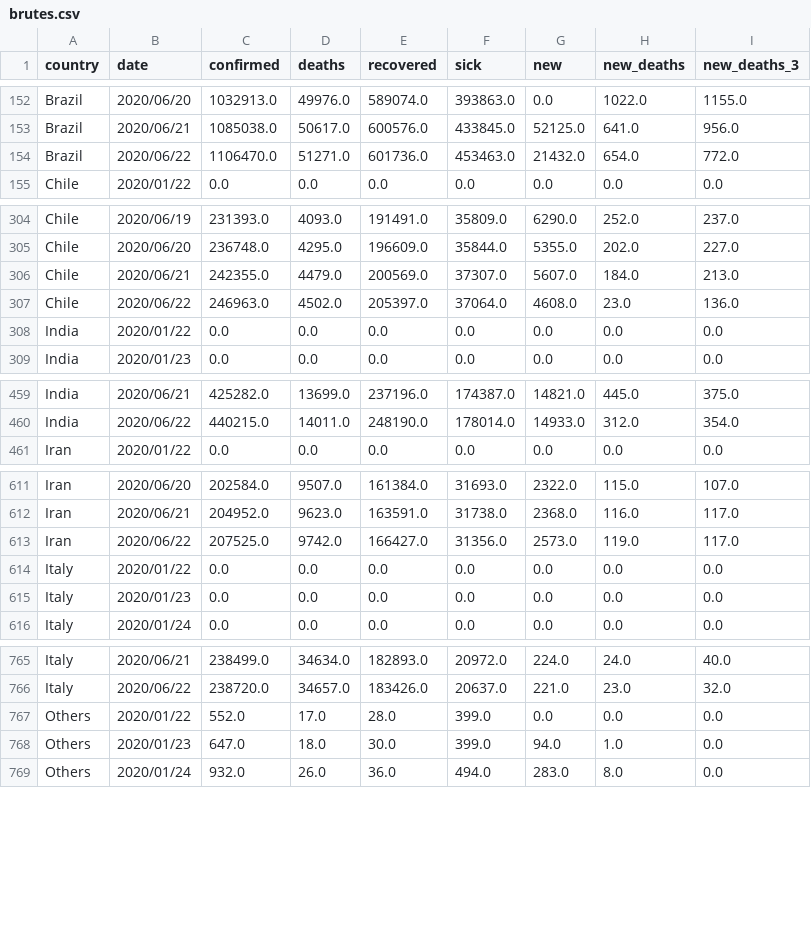
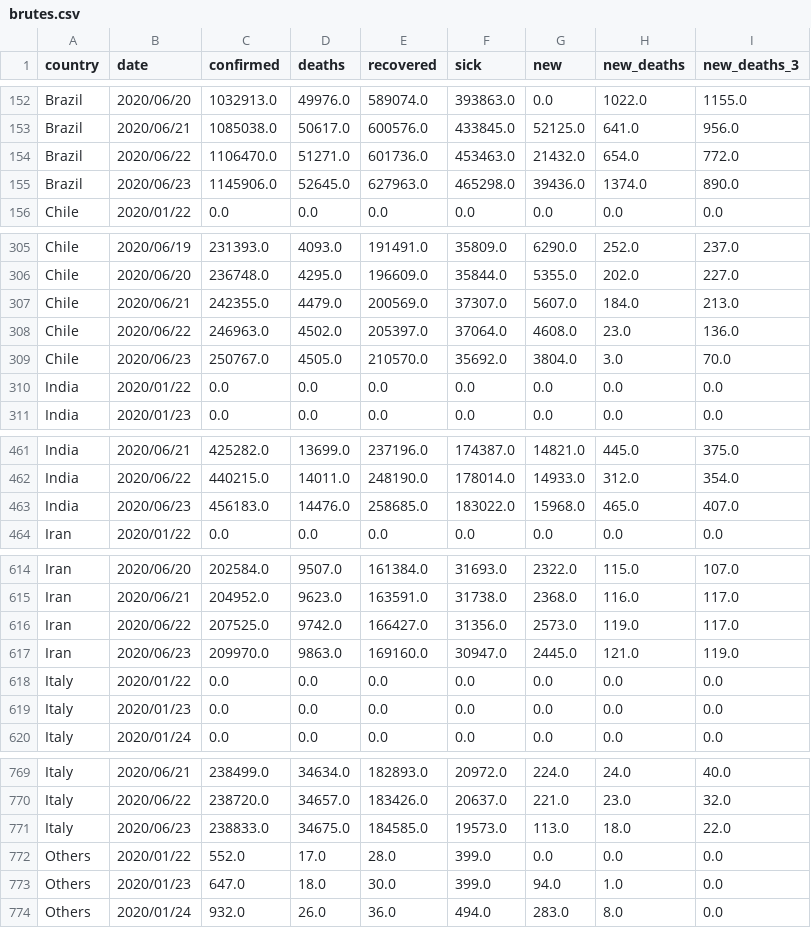
Before and after one commit to Cohhort/Covid19, a CSV file: public/data/brutes.csv, drawn as a sheet; only a part is shown, gaps mark what is left out; the diff covers the shown part only; the diff names each change by its address in the sheet, - before the commit and + after, or states it on an @@ line.

```diff
--- a/public/data/brutes.csv
+++ b/public/data/brutes.csv
+row 155: Brazil | 2020/06/23 | 1145906.0 | 52645.0 | 627963.0 | 465298.0 | 39436.0 | 1374.0 | 890.0
+row 309: Chile | 2020/06/23 | 250767.0 | 4505.0 | 210570.0 | 35692.0 | 3804.0 | 3.0 | 70.0
+row 463: India | 2020/06/23 | 456183.0 | 14476.0 | 258685.0 | 183022.0 | 15968.0 | 465.0 | 407.0
+row 617: Iran | 2020/06/23 | 209970.0 | 9863.0 | 169160.0 | 30947.0 | 2445.0 | 121.0 | 119.0
+row 771: Italy | 2020/06/23 | 238833.0 | 34675.0 | 184585.0 | 19573.0 | 113.0 | 18.0 | 22.0
```
Also changed, not shown: 6 added rows elsewhere in this file, public/data/mains_enrichis.csv, 2 other files.
